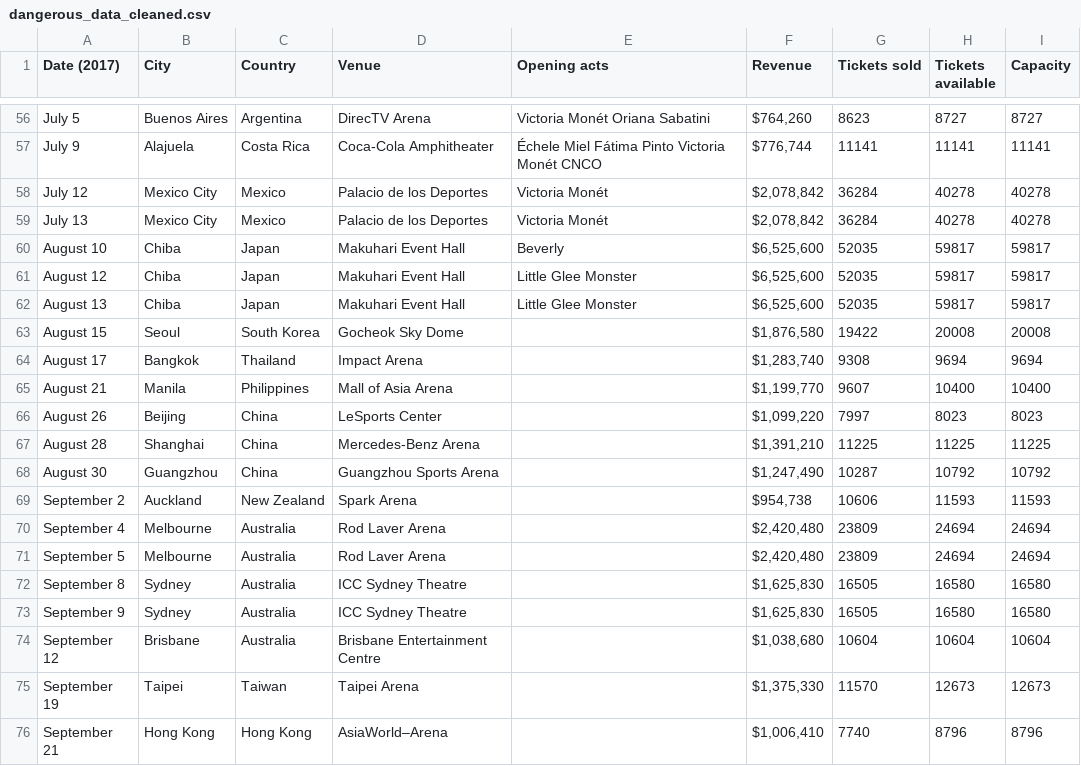
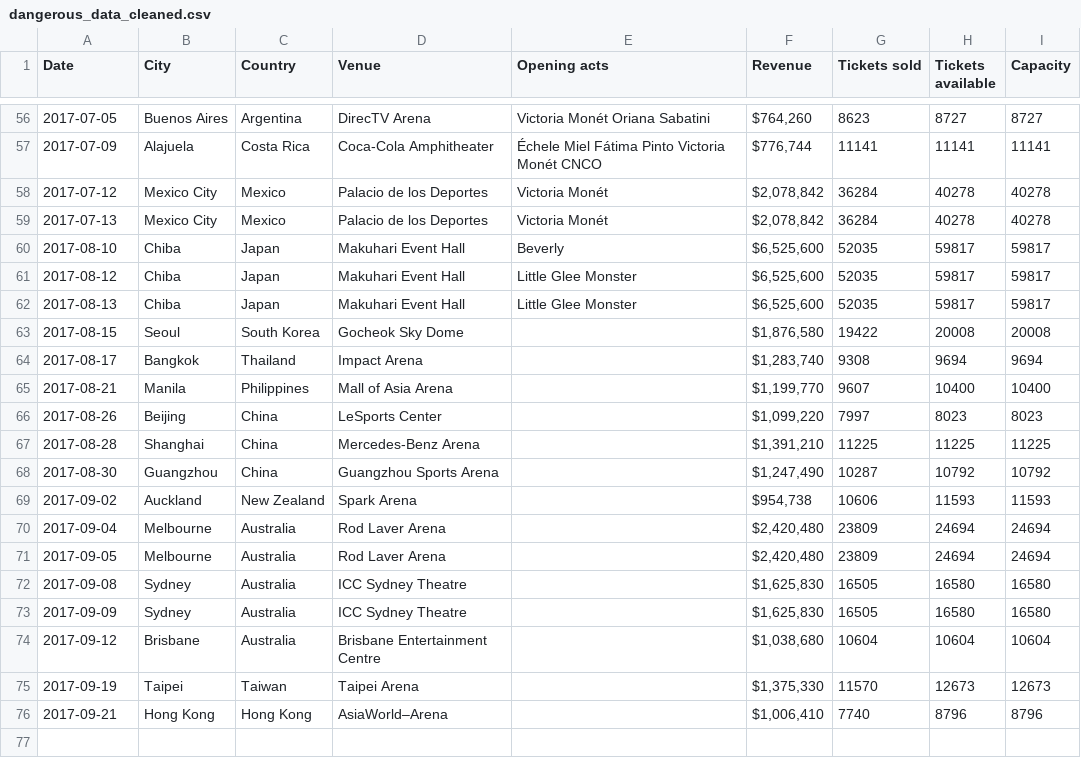
Before and after one commit to liora-symone/cfg3daatsets, a CSV file: ariana/dangerous_data_cleaned.csv, drawn as a sheet; only a part is shown, gaps mark what is left out; the diff covers the shown part only; the diff names each change by its address in the sheet, - before the commit and + after, or states it on an @@ line.

Commit message:
Dangerous data with updated Date column

```diff
--- a/ariana/dangerous_data_cleaned.csv
+++ b/ariana/dangerous_data_cleaned.csv
-A1: Date (2017)
+A1: Date
-A56 (Date): July 5
+A56 (Date): 2017-07-05
-A57 (Date): July 9
+A57 (Date): 2017-07-09
-A58 (Date): July 12
+A58 (Date): 2017-07-12
-A59 (Date): July 13
+A59 (Date): 2017-07-13
-A60 (Date): August 10
+A60 (Date): 2017-08-10
-A61 (Date): August 12
+A61 (Date): 2017-08-12
-A62 (Date): August 13
+A62 (Date): 2017-08-13
-A63 (Date): August 15
+A63 (Date): 2017-08-15
-A64 (Date): August 17
+A64 (Date): 2017-08-17
-A65 (Date): August 21
+A65 (Date): 2017-08-21
-A66 (Date): August 26
+A66 (Date): 2017-08-26
-A67 (Date): August 28
+A67 (Date): 2017-08-28
-A68 (Date): August 30
+A68 (Date): 2017-08-30
-A69 (Date): September 2
+A69 (Date): 2017-09-02
-A70 (Date): September 4
+A70 (Date): 2017-09-04
-A71 (Date): September 5
+A71 (Date): 2017-09-05
-A72 (Date): September 8
+A72 (Date): 2017-09-08
-A73 (Date): September 9
+A73 (Date): 2017-09-09
-A74 (Date): September 12
+A74 (Date): 2017-09-12
-A75 (Date): September 19
+A75 (Date): 2017-09-19
-A76 (Date): September 21
+A76 (Date): 2017-09-21
```
Also changed, not shown: 54 edited cells elsewhere in this file.
